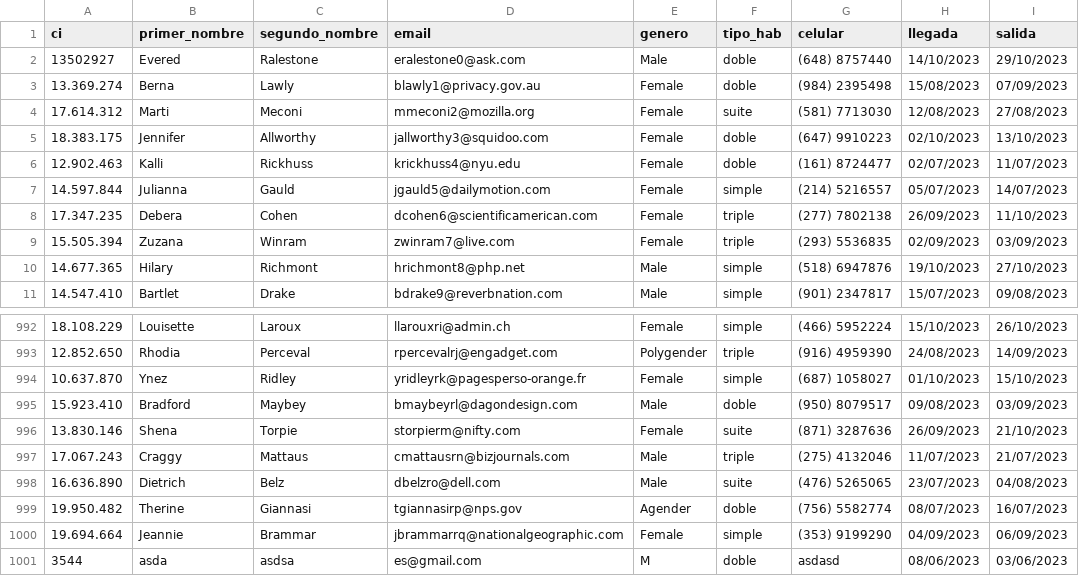
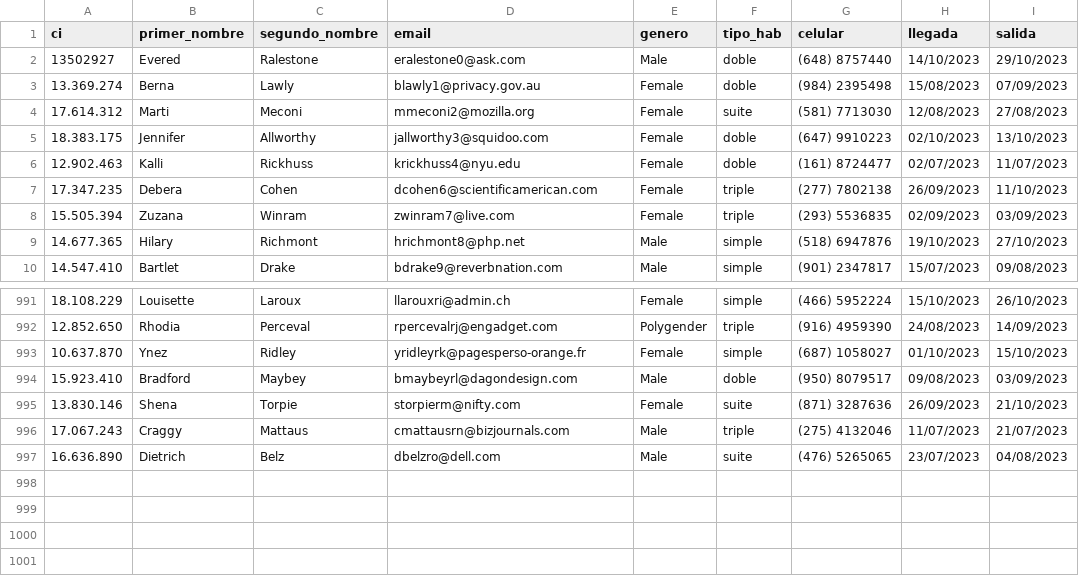
Before and after one commit to trilord243/proyecto-estructuras-2, a CSV file: Booking_hotel - reservas.csv, drawn as a sheet; only a part is shown, gaps mark what is left out; the diff names each change by its address in the sheet, - before the commit and + after, or states it on an @@ line.

Commit message:
Check in; No eleimina a persona en reserva si habitacion esta llena

```diff
--- a/Booking_hotel - reservas.csv
+++ b/Booking_hotel - reservas.csv
-row 7: 14.597.844 | Julianna | Gauld | jgauld5@dailymotion.com | Female | simple | (214) 5216557 | 05/07/2023 | 14/07/2023
-row 999: 19.950.482 | Therine | Giannasi | tgiannasirp@nps.gov | Agender | doble | (756) 5582774 | 08/07/2023 | 16/07/2023
-row 1000: 19.694.664 | Jeannie | Brammar | jbrammarrq@nationalgeographic.com | Female | simple | (353) 9199290 | 04/09/2023 | 06/09/2023
-row 1001: 3544 | asda | asdsa | es@gmail.com | M | doble | asdasd | 08/06/2023 | 03/06/2023
```
Also changed, not shown: Booking_hotel - estado.csv, 2 other files.
